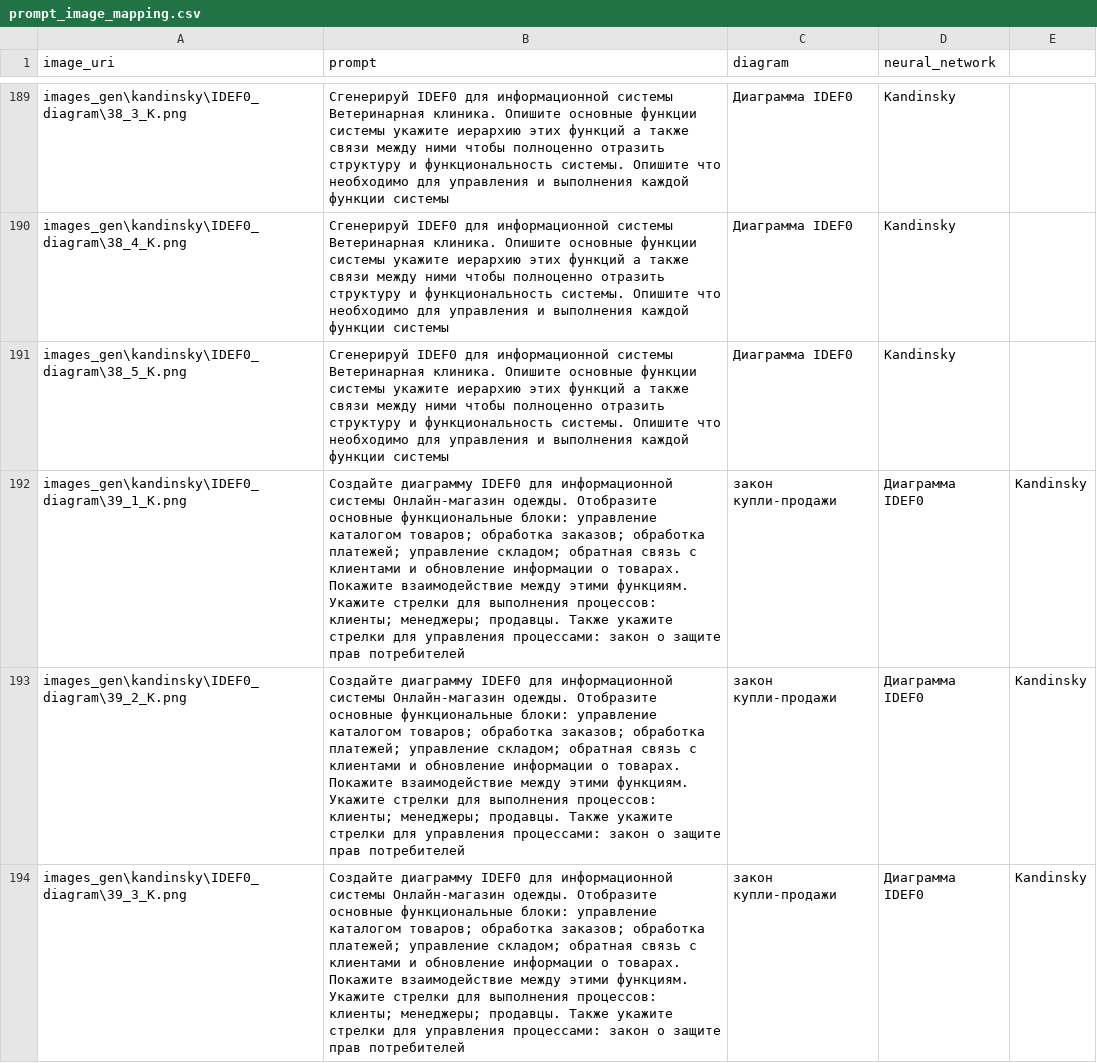
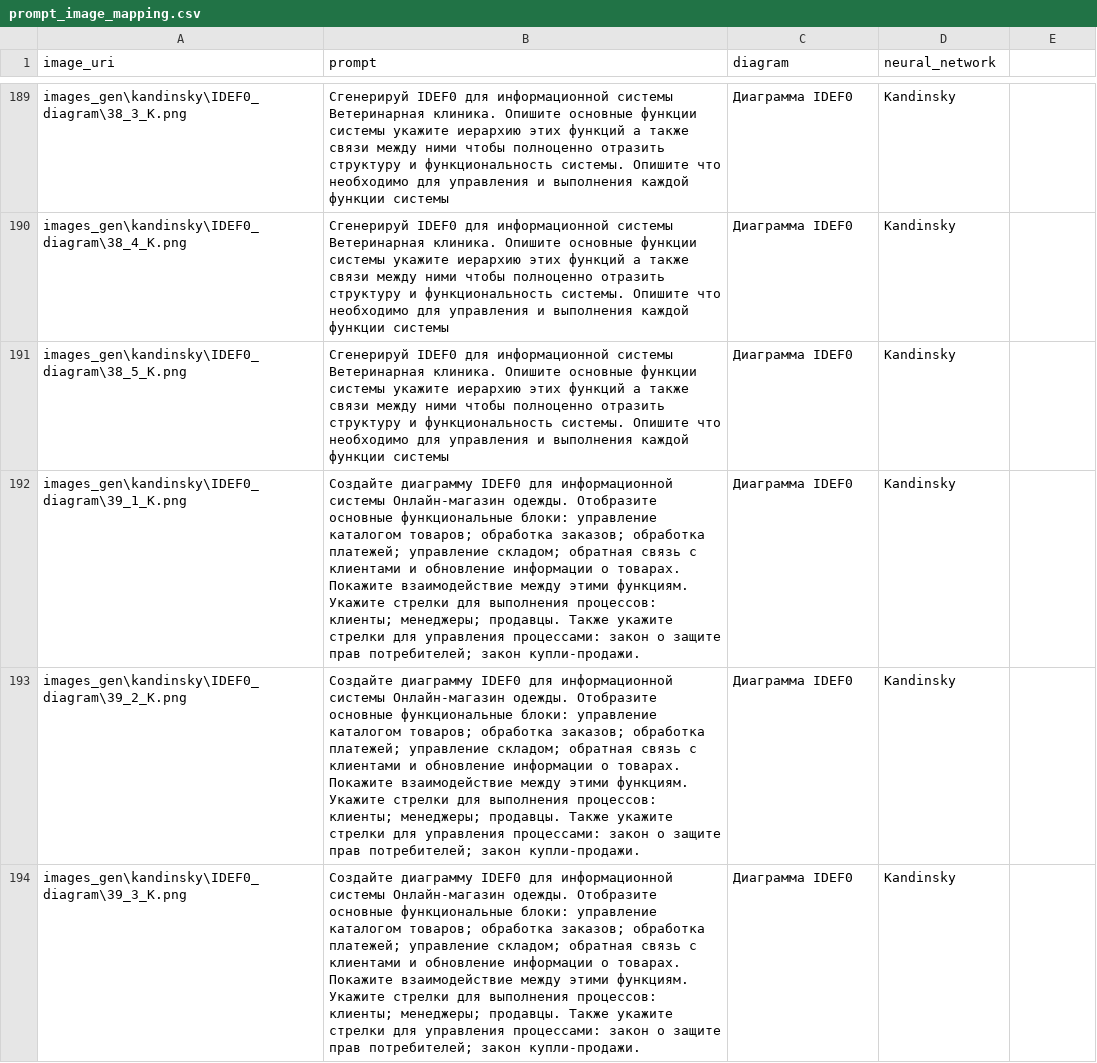
Before and after one commit to DianaShiryaeva/tiv_gen_models, a CSV file: images_gen/kandinsky/prompt_image_mapping.csv, drawn as a sheet; only a part is shown, gaps mark what is left out; the diff covers the shown part only.

Commit message:
fix

```diff
--- a/images_gen/kandinsky/prompt_image_mapping.csv
+++ b/images_gen/kandinsky/prompt_image_mapping.csv
@@ -191,4 +191,4 @@ images_gen\kandinsky\IDEF0_diagram\38_4_K.png,Сгенерируй IDEF0 для
 images_gen\kandinsky\IDEF0_diagram\38_5_K.png,Сгенерируй IDEF0 для информационной системы Ветеринарная клиника. Опишите основные функции системы укажите иерархию этих функций а также связи между ними чтобы полноценно отразить структуру и функциональность системы. Опишите что необходимо для управления и выполнения каждой функции системы,Диаграмма IDEF0,Kandinsky
-images_gen\kandinsky\IDEF0_diagram\39_1_K.png,Создайте диаграмму IDEF0 для информационной системы Онлайн-магазин одежды. Отобразите основные функциональные блоки: управление каталогом товаров; обработка заказов; обработка платежей; управление складом; обратная связь с клиентами и обновление информации о товарах. Покажите взаимодействие между этими функциям. Укажите стрелки для выполнения процессов: клиенты; менеджеры; продавцы. Также укажите стрелки для управления процессами: закон о защите прав потребителей, закон купли-продажи,Диаграмма IDEF0,Kandinsky
-images_gen\kandinsky\IDEF0_diagram\39_2_K.png,Создайте диаграмму IDEF0 для информационной системы Онлайн-магазин одежды. Отобразите основные функциональные блоки: управление каталогом товаров; обработка заказов; обработка платежей; управление складом; обратная связь с клиентами и обновление информации о товарах. Покажите взаимодействие между этими функциям. Укажите стрелки для выполнения процессов: клиенты; менеджеры; продавцы. Также укажите стрелки для управления процессами: закон о защите прав потребителей, закон купли-продажи,Диаграмма IDEF0,Kandinsky
-images_gen\kandinsky\IDEF0_diagram\39_3_K.png,Создайте диаграмму IDEF0 для информационной системы Онлайн-магазин одежды. Отобразите основные функциональные блоки: управление каталогом товаров; обработка заказов; обработка платежей; управление складом; обратная связь с клиентами и обновление информации о товарах. Покажите взаимодействие между этими функциям. Укажите стрелки для выполнения процессов: клиенты; менеджеры; продавцы. Также укажите стрелки для управления процессами: закон о защите прав потребителей, закон купли-продажи,Диаграмма IDEF0,Kandinsky
+images_gen\kandinsky\IDEF0_diagram\39_1_K.png,Создайте диаграмму IDEF0 для информационной системы Онлайн-магазин одежды. Отобразите основные функциональные блоки: управление каталогом товаров; обработка заказов; обработка платежей; управление складом; обратная связь с клиентами и обновление информации о товарах. Покажите взаимодействие между этими функциям. Укажите стрелки для выполнения процессов: клиенты; менеджеры; продавцы. Также укажите стрелки для управления процессами: закон о защите прав потребителей; закон купли-продажи.,Диаграмма IDEF0,Kandinsky
+images_gen\kandinsky\IDEF0_diagram\39_2_K.png,Создайте диаграмму IDEF0 для информационной системы Онлайн-магазин одежды. Отобразите основные функциональные блоки: управление каталогом товаров; обработка заказов; обработка платежей; управление складом; обратная связь с клиентами и обновление информации о товарах. Покажите взаимодействие между этими функциям. Укажите стрелки для выполнения процессов: клиенты; менеджеры; продавцы. Также укажите стрелки для управления процессами: закон о защите прав потребителей; закон купли-продажи.,Диаграмма IDEF0,Kandinsky
+images_gen\kandinsky\IDEF0_diagram\39_3_K.png,Создайте диаграмму IDEF0 для информационной системы Онлайн-магазин одежды. Отобразите основные функциональные блоки: управление каталогом товаров; обработка заказов; обработка платежей; управление складом; обратная связь с клиентами и обновление информации о товарах. Покажите взаимодействие между этими функциям. Укажите стрелки для выполнения процессов: клиенты; менеджеры; продавцы. Также укажите стрелки для управления процессами: закон о защите прав потребителей; закон купли-продажи.,Диаграмма IDEF0,Kandinsky
```
Also changed, not shown: 8 edited cells elsewhere in this file.
